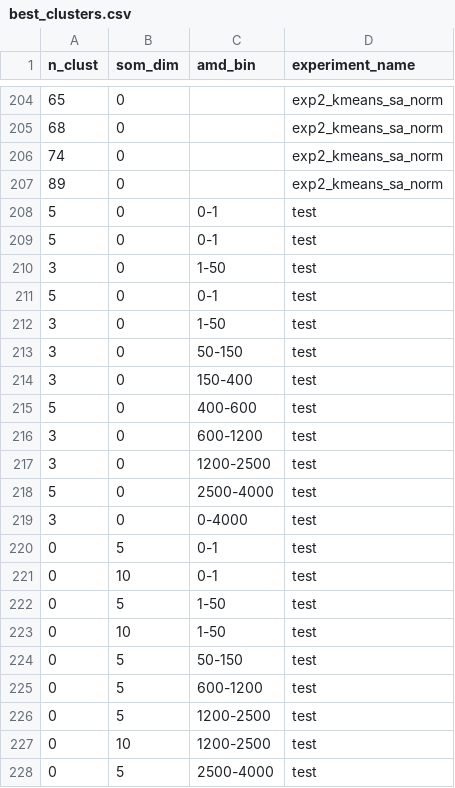
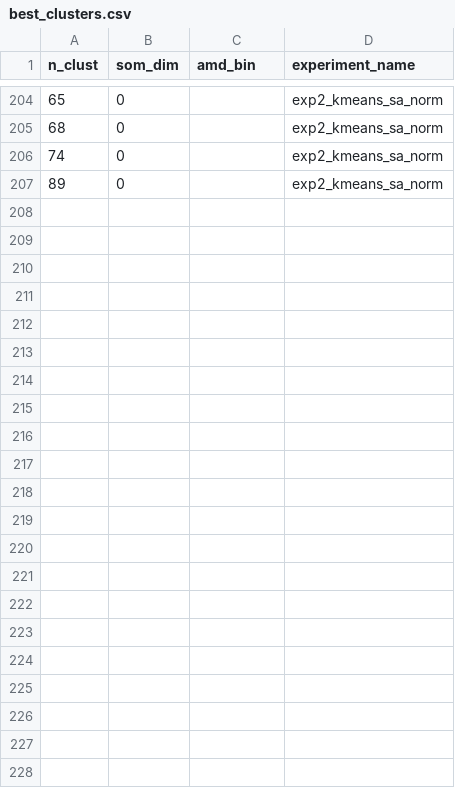
Before and after one commit to SaintlyVi/DLR_DB, a CSV file: results/best_clusters.csv, drawn as a sheet; only a part is shown, gaps mark what is left out.

```diff
--- a/results/best_clusters.csv
+++ b/results/best_clusters.csv
@@ -207,22 +207 @@ n_clust,som_dim,amd_bin,experiment_name
 89,0,,exp2_kmeans_sa_norm
-5,0,0-1,test
-5,0,0-1,test
-3,0,1-50,test
-5,0,0-1,test
-3,0,1-50,test
-3,0,50-150,test
-3,0,150-400,test
-5,0,400-600,test
-3,0,600-1200,test
-3,0,1200-2500,test
-5,0,2500-4000,test
-3,0,0-4000,test
-0,5,0-1,test
-0,10,0-1,test
-0,5,1-50,test
-0,10,1-50,test
-0,5,50-150,test
-0,5,600-1200,test
-0,5,1200-2500,test
-0,10,1200-2500,test
-0,5,2500-4000,test
```
Also changed, not shown: 14 other files.
